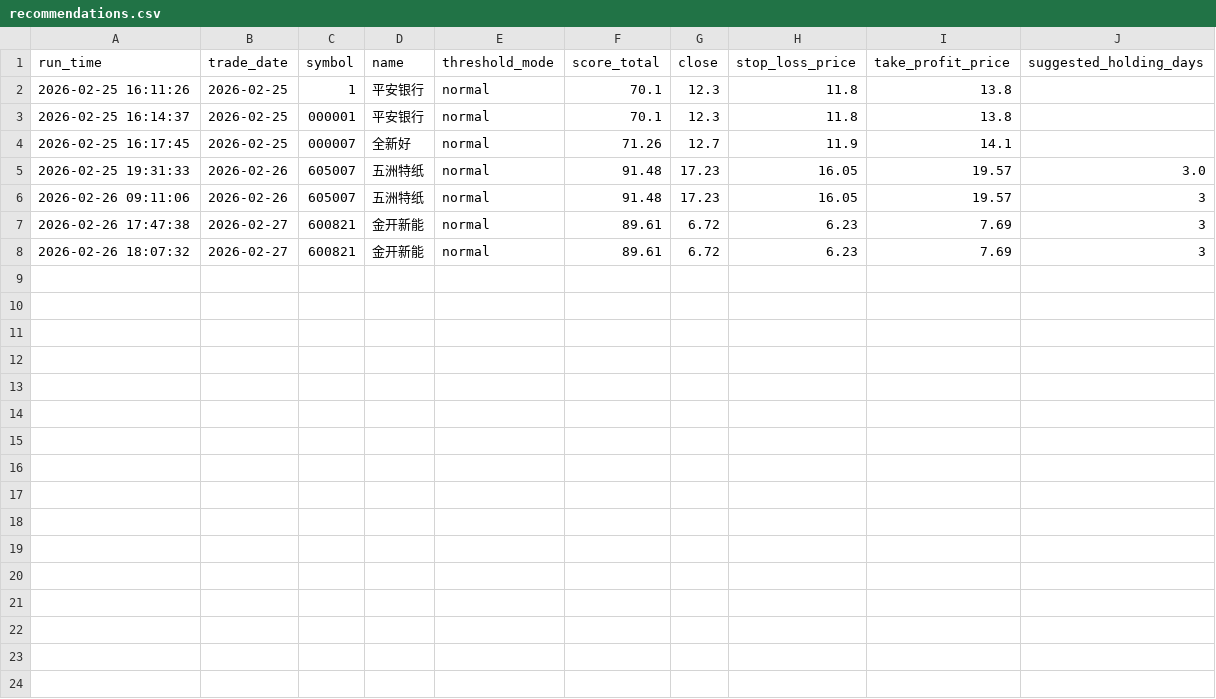
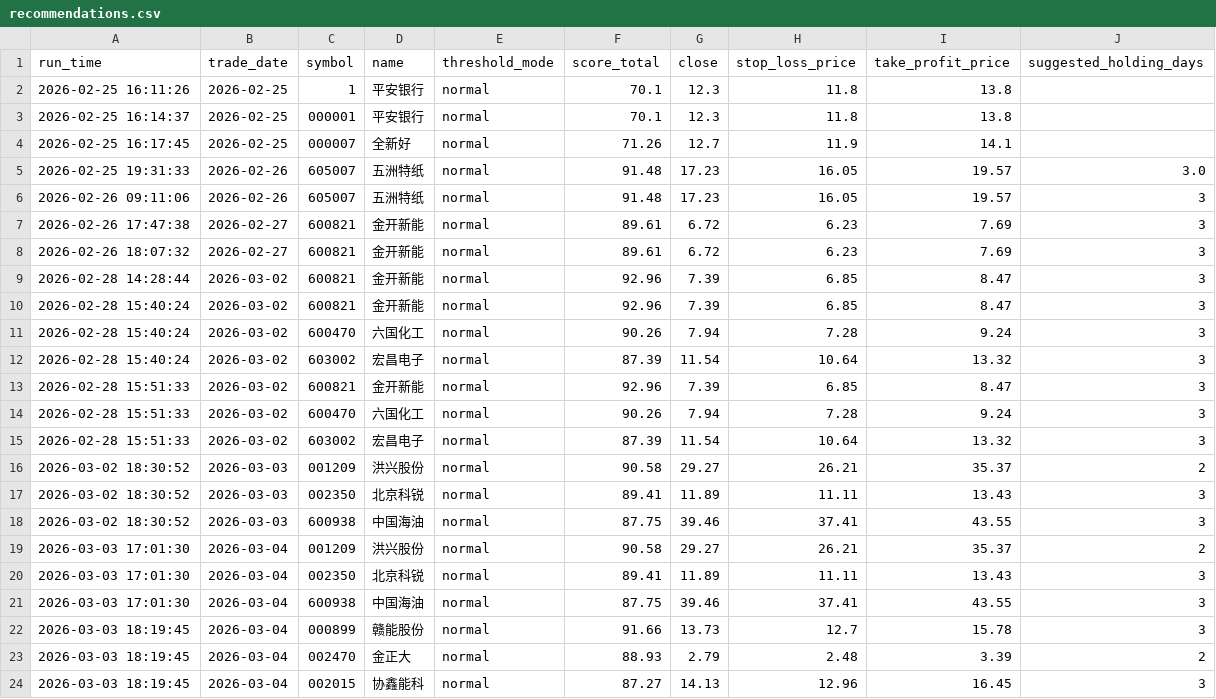
Before and after one commit to wuweiyuan/facai, a CSV file: reports/recommendations.csv, drawn as a sheet.

```diff
--- a/reports/recommendations.csv
+++ b/reports/recommendations.csv
@@ -8 +8,17 @@ run_time,trade_date,symbol,name,threshold_mode,score_total,close,stop_loss_price
 2026-02-26 18:07:32,2026-02-27,600821,金开新能,normal,89.61,6.72,6.23,7.69,3
+2026-02-28 14:28:44,2026-03-02,600821,金开新能,normal,92.96,7.39,6.85,8.47,3
+2026-02-28 15:40:24,2026-03-02,600821,金开新能,normal,92.96,7.39,6.85,8.47,3
+2026-02-28 15:40:24,2026-03-02,600470,六国化工,normal,90.26,7.94,7.28,9.24,3
+2026-02-28 15:40:24,2026-03-02,603002,宏昌电子,normal,87.39,11.54,10.64,13.32,3
+2026-02-28 15:51:33,2026-03-02,600821,金开新能,normal,92.96,7.39,6.85,8.47,3
+2026-02-28 15:51:33,2026-03-02,600470,六国化工,normal,90.26,7.94,7.28,9.24,3
+2026-02-28 15:51:33,2026-03-02,603002,宏昌电子,normal,87.39,11.54,10.64,13.32,3
+2026-03-02 18:30:52,2026-03-03,001209,洪兴股份,normal,90.58,29.27,26.21,35.37,2
+2026-03-02 18:30:52,2026-03-03,002350,北京科锐,normal,89.41,11.89,11.11,13.43,3
+2026-03-02 18:30:52,2026-03-03,600938,中国海油,normal,87.75,39.46,37.41,43.55,3
+2026-03-03 17:01:30,2026-03-04,001209,洪兴股份,normal,90.58,29.27,26.21,35.37,2
+2026-03-03 17:01:30,2026-03-04,002350,北京科锐,normal,89.41,11.89,11.11,13.43,3
+2026-03-03 17:01:30,2026-03-04,600938,中国海油,normal,87.75,39.46,37.41,43.55,3
+2026-03-03 18:19:45,2026-03-04,000899,赣能股份,normal,91.66,13.73,12.7,15.78,3
+2026-03-03 18:19:45,2026-03-04,002470,金正大,normal,88.93,2.79,2.48,3.39,2
+2026-03-03 18:19:45,2026-03-04,002015,协鑫能科,normal,87.27,14.13,12.96,16.45,3
```
Also changed, not shown: 12 other files.
